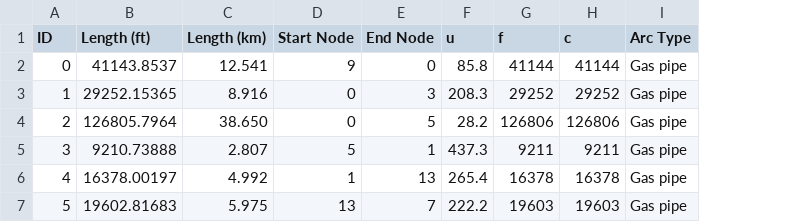
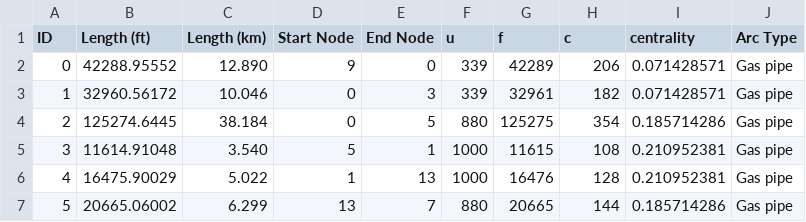
Before and after one commit to htalebiyan/Dec2py, a CSV file: data/Extended_Shelby_County/GasArcs.csv, drawn as a sheet; only a part is shown; the diff covers the shown part only; the diff names each change by its address in the sheet, - before the commit and + after, or states it on an @@ line.

```diff
--- a/data/Extended_Shelby_County/GasArcs.csv
+++ b/data/Extended_Shelby_County/GasArcs.csv
+column I (centrality), rows 2-7: 0.071428571 | 0.071428571 | 0.185714286 | 0.210952381 | 0.210952381 | 0.185714286
-B2 (Length (ft)): 41143.8537
+B2 (Length (ft)): 42288.95552
-C2 (Length (km)): 12.541
+C2 (Length (km)): 12.890
-F2 (u): 85.8
+F2 (u): 339
-G2 (f): 41144
+G2 (f): 42289
-H2 (c): 41144
+H2 (c): 206
-B3 (Length (ft)): 29252.15365
+B3 (Length (ft)): 32960.56172
-C3 (Length (km)): 8.916
+C3 (Length (km)): 10.046
-F3 (u): 208.3
+F3 (u): 339
-G3 (f): 29252
+G3 (f): 32961
-H3 (c): 29252
+H3 (c): 182
-B4 (Length (ft)): 126805.7964
+B4 (Length (ft)): 125274.6445
-C4 (Length (km)): 38.650
+C4 (Length (km)): 38.184
-F4 (u): 28.2
+F4 (u): 880
-G4 (f): 126806
+G4 (f): 125275
-H4 (c): 126806
+H4 (c): 354
-B5 (Length (ft)): 9210.73888
+B5 (Length (ft)): 11614.91048
-C5 (Length (km)): 2.807
+C5 (Length (km)): 3.540
-F5 (u): 437.3
+F5 (u): 1000
-G5 (f): 9211
+G5 (f): 11615
-H5 (c): 9211
+H5 (c): 108
-B6 (Length (ft)): 16378.00197
+B6 (Length (ft)): 16475.90029
-C6 (Length (km)): 4.992
+C6 (Length (km)): 5.022
-F6 (u): 265.4
+F6 (u): 1000
-G6 (f): 16378
+G6 (f): 16476
-H6 (c): 16378
+H6 (c): 128
-B7 (Length (ft)): 19602.81683
+B7 (Length (ft)): 20665.06002
-C7 (Length (km)): 5.975
+C7 (Length (km)): 6.299
-F7 (u): 222.2
+F7 (u): 880
-G7 (f): 19603
+G7 (f): 20665
-H7 (c): 19603
+H7 (c): 144
```
Also changed, not shown: 55 edited cells elsewhere in this file, data/Extended_Shelby_County/Interdep.csv, data/Extended_Shelby_County/PowerArcs.csv, 5 other files.
